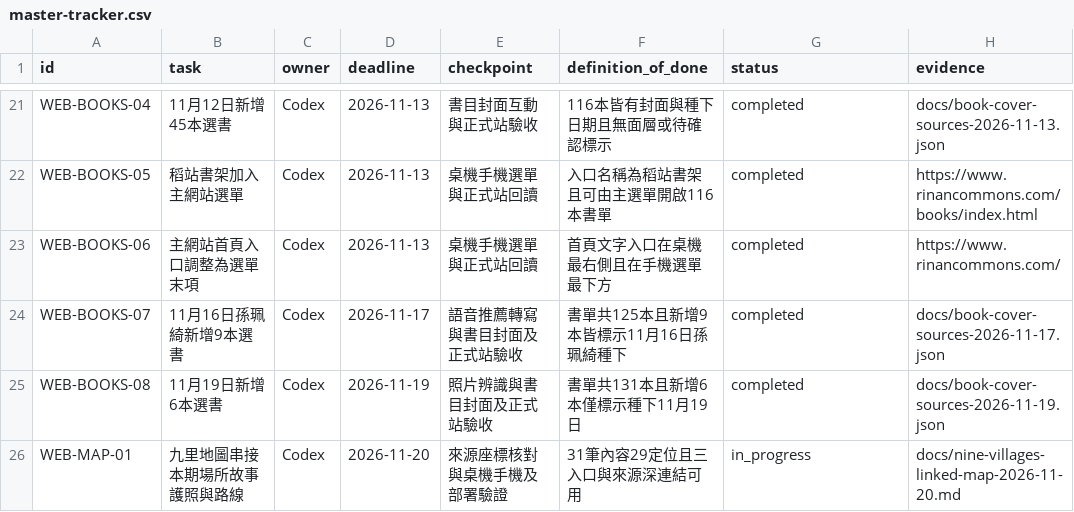
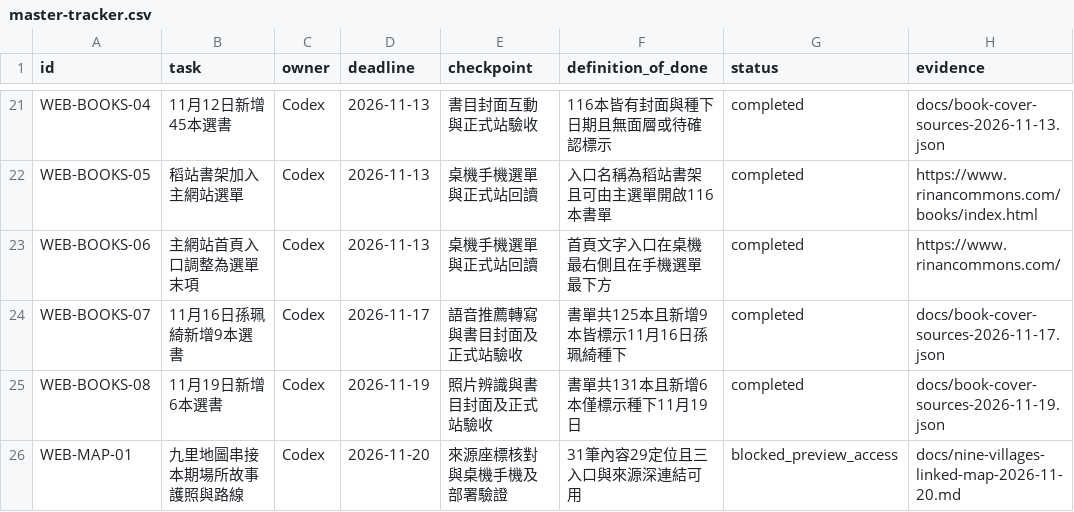
Before and after one commit to jimmy10107/rinan-commons, a CSV file: docs/master-tracker.csv, drawn as a sheet; only a part is shown, gaps mark what is left out.

Commit message:
Prepare map release and record pending protected-preview verification

```diff
--- a/docs/master-tracker.csv
+++ b/docs/master-tracker.csv
@@ -25,2 +25,2 @@ WEB-BOOKS-07,11月16日孫珮綺新增9本選書,Codex,2026-11-17,語音推薦
 WEB-BOOKS-08,11月19日新增6本選書,Codex,2026-11-19,照片辨識與書目封面及正式站驗收,書單共131本且新增6本僅標示種下11月19日,completed,docs/book-cover-sources-2026-11-19.json
-WEB-MAP-01,九里地圖串接本期場所故事護照與路線,Codex,2026-11-20,來源座標核對與桌機手機及部署驗證,31筆內容29定位且三入口與來源深連結可用,in_progress,docs/nine-villages-linked-map-2026-11-20.md
+WEB-MAP-01,九里地圖串接本期場所故事護照與路線,Codex,2026-11-20,來源座標核對與桌機手機及部署驗證,31筆內容29定位且三入口與來源深連結可用,blocked_preview_access,docs/nine-villages-linked-map-2026-11-20.md
```
Also changed, not shown: 2 other files.
